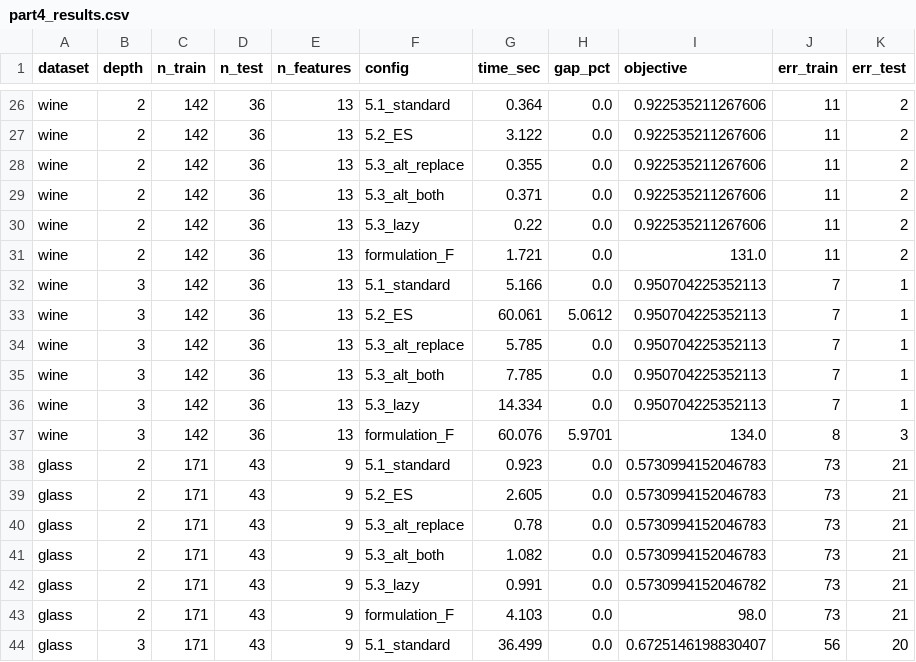
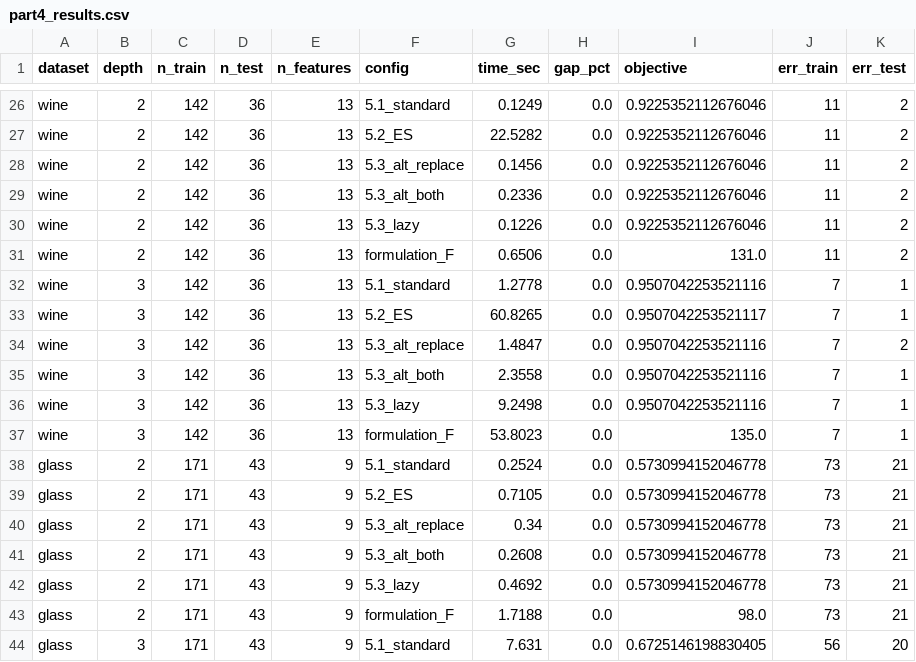
Before and after one commit to gbus23/IOML, a CSV file: results/part4_results.csv, drawn as a sheet; only a part is shown, gaps mark what is left out; the diff covers the shown part only; the diff names each change by its address in the sheet, - before the commit and + after, or states it on an @@ line.

```diff
--- a/results/part4_results.csv
+++ b/results/part4_results.csv
-G26 (time_sec): 0.364
+G26 (time_sec): 0.1249
-I26:I30 (objective): 0.922535211267606
+I26:I30 (objective): 0.9225352112676046
-G27 (time_sec): 3.122
+G27 (time_sec): 22.5282
-G28 (time_sec): 0.355
+G28 (time_sec): 0.1456
-G29 (time_sec): 0.371
+G29 (time_sec): 0.2336
-G30 (time_sec): 0.22
+G30 (time_sec): 0.1226
-G31 (time_sec): 1.721
+G31 (time_sec): 0.6506
-G32 (time_sec): 5.166
+G32 (time_sec): 1.2778
-I32 (objective): 0.950704225352113
+I32 (objective): 0.9507042253521116
-G33 (time_sec): 60.061
+G33 (time_sec): 60.8265
-H33 (gap_pct): 5.0612
+H33 (gap_pct): 0.0
-I33 (objective): 0.950704225352113
+I33 (objective): 0.9507042253521117
-G34 (time_sec): 5.785
+G34 (time_sec): 1.4847
-I34:I36 (objective): 0.950704225352113
+I34:I36 (objective): 0.9507042253521116
-K34 (err_test): 1
+K34 (err_test): 2
-G35 (time_sec): 7.785
+G35 (time_sec): 2.3558
-G36 (time_sec): 14.334
+G36 (time_sec): 9.2498
-G37 (time_sec): 60.076
+G37 (time_sec): 53.8023
-H37 (gap_pct): 5.9701
+H37 (gap_pct): 0.0
-I37 (objective): 134.0
+I37 (objective): 135.0
-J37 (err_train): 8
+J37 (err_train): 7
-K37 (err_test): 3
+K37 (err_test): 1
-G38 (time_sec): 0.923
+G38 (time_sec): 0.2524
-I38:I41 (objective): 0.5730994152046783
+I38:I41 (objective): 0.5730994152046778
-G39 (time_sec): 2.605
+G39 (time_sec): 0.7105
-G40 (time_sec): 0.78
+G40 (time_sec): 0.34
-G41 (time_sec): 1.082
+G41 (time_sec): 0.2608
-G42 (time_sec): 0.991
+G42 (time_sec): 0.4692
-I42 (objective): 0.5730994152046782
+I42 (objective): 0.5730994152046778
-G43 (time_sec): 4.103
+G43 (time_sec): 1.7188
-G44 (time_sec): 36.499
+G44 (time_sec): 7.631
-I44 (objective): 0.6725146198830407
+I44 (objective): 0.6725146198830405
```
Also changed, not shown: 88 edited cells elsewhere in this file, results/part1_results.csv, results/part2_results.csv, 54 other files.
